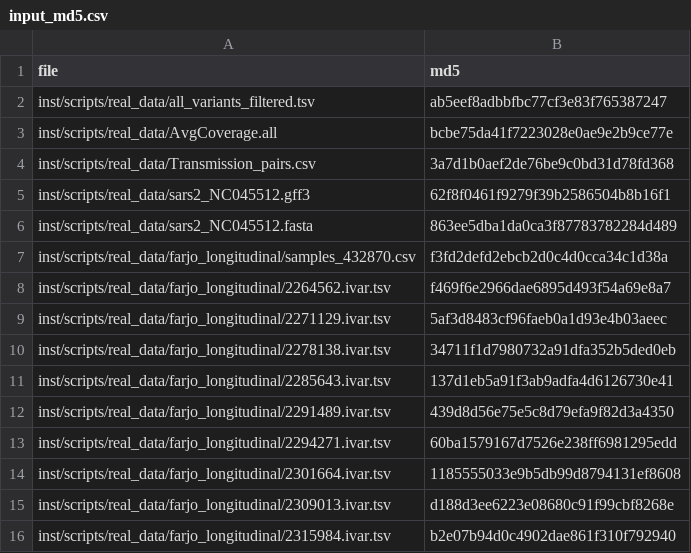
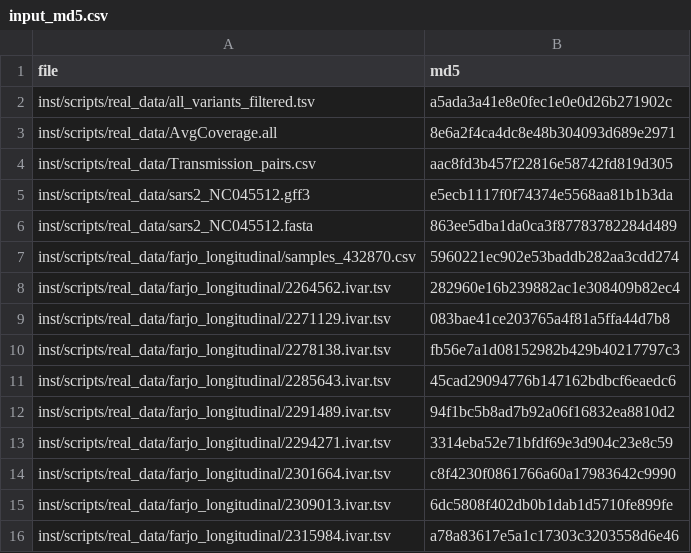
Before and after one commit to bioc/WithinHostExperiment, a CSV file: inst/scripts/readme_values/input_md5.csv, drawn as a sheet.

Commit message:
Checksum text files as committed, not as checked out
The checksums of the three fixtures without a generator, and 14 of the
15 in input_md5.csv, were taken from a Windows checkout whose
core.autocrlf adds a carriage return to every line, so they matched no
LF checkout: on Linux, macOS or Bioconductor's builders make_extdata.R
reported all three fixtures changed and reproduce_all.R would fail its
first stage. Text files are now hashed with carriage returns removed,
which gives the checksum of the committed file on any platform, in
make_extdata.R, reproduce_all.R and the figure script, and
input_md5.csv is regenerated; the figures and recorded values are
unchanged. The PNG checksums are of binary files and stay as they are.

```diff
--- a/inst/scripts/readme_values/input_md5.csv
+++ b/inst/scripts/readme_values/input_md5.csv
@@ -1,16 +1,16 @@
 "file","md5"
-"inst/scripts/real_data/all_variants_filtered.tsv","ab5eef8adbbfbc77cf3e83f765387247"
-"inst/scripts/real_data/AvgCoverage.all","bcbe75da41f7223028e0ae9e2b9ce77e"
-"inst/scripts/real_data/Transmission_pairs.csv","3a7d1b0aef2de76be9c0bd31d78fd368"
-"inst/scripts/real_data/sars2_NC045512.gff3","62f8f0461f9279f39b2586504b8b16f1"
+"inst/scripts/real_data/all_variants_filtered.tsv","a5ada3a41e8e0fec1e0e0d26b271902c"
+"inst/scripts/real_data/AvgCoverage.all","8e6a2f4ca4dc8e48b304093d689e2971"
+"inst/scripts/real_data/Transmission_pairs.csv","aac8fd3b457f22816e58742fd819d305"
+"inst/scripts/real_data/sars2_NC045512.gff3","e5ecb1117f0f74374e5568aa81b1b3da"
 "inst/scripts/real_data/sars2_NC045512.fasta","863ee5dba1da0ca3f87783782284d489"
-"inst/scripts/real_data/farjo_longitudinal/samples_432870.csv","f3fd2defd2ebcb2d0c4d0cca34c1d38a"
-"inst/scripts/real_data/farjo_longitudinal/2264562.ivar.tsv","f469f6e2966dae6895d493f54a69e8a7"
-"inst/scripts/real_data/farjo_longitudinal/2271129.ivar.tsv","5af3d8483cf96faeb0a1d93e4b03aeec"
-"inst/scripts/real_data/farjo_longitudinal/2278138.ivar.tsv","34711f1d7980732a91dfa352b5ded0eb"
-"inst/scripts/real_data/farjo_longitudinal/2285643.ivar.tsv","137d1eb5a91f3ab9adfa4d6126730e41"
-"inst/scripts/real_data/farjo_longitudinal/2291489.ivar.tsv","439d8d56e75e5c8d79efa9f82d3a4350"
-"inst/scripts/real_data/farjo_longitudinal/2294271.ivar.tsv","60ba1579167d7526e238ff6981295edd"
-"inst/scripts/real_data/farjo_longitudinal/2301664.ivar.tsv","1185555033e9b5db99d8794131ef8608"
-"inst/scripts/real_data/farjo_longitudinal/2309013.ivar.tsv","d188d3ee6223e08680c91f99cbf8268e"
-"inst/scripts/real_data/farjo_longitudinal/2315984.ivar.tsv","b2e07b94d0c4902dae861f310f792940"
+"inst/scripts/real_data/farjo_longitudinal/samples_432870.csv","5960221ec902e53baddb282aa3cdd274"
+"inst/scripts/real_data/farjo_longitudinal/2264562.ivar.tsv","282960e16b239882ac1e308409b82ec4"
+"inst/scripts/real_data/farjo_longitudinal/2271129.ivar.tsv","083bae41ce203765a4f81a5ffa44d7b8"
+"inst/scripts/real_data/farjo_longitudinal/2278138.ivar.tsv","fb56e7a1d08152982b429b40217797c3"
+"inst/scripts/real_data/farjo_longitudinal/2285643.ivar.tsv","45cad29094776b147162bdbcf6eaedc6"
+"inst/scripts/real_data/farjo_longitudinal/2291489.ivar.tsv","94f1bc5b8ad7b92a06f16832ea8810d2"
+"inst/scripts/real_data/farjo_longitudinal/2294271.ivar.tsv","3314eba52e71bfdf69e3d904c23e8c59"
+"inst/scripts/real_data/farjo_longitudinal/2301664.ivar.tsv","c8f4230f0861766a60a17983642c9990"
+"inst/scripts/real_data/farjo_longitudinal/2309013.ivar.tsv","6dc5808f402db0b1dab1d5710fe899fe"
+"inst/scripts/real_data/farjo_longitudinal/2315984.ivar.tsv","a78a83617e5a1c17303c3203558d6e46"
```
Also changed, not shown: 4 other files.
